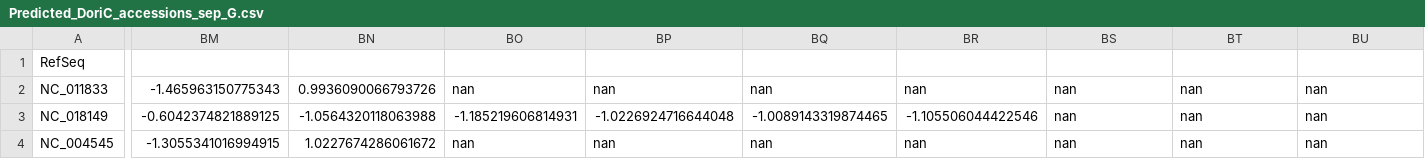
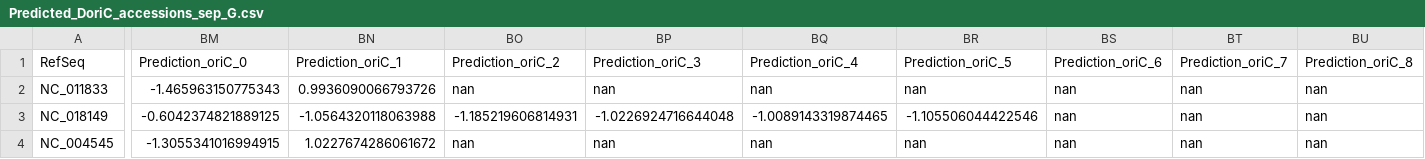
Before and after one commit to Mister-Teapot/OriC_Finder, a CSV file: NCBI data prep/oriC_predictions_v6_csvs/Predicted_DoriC_accessions_sep_G.csv, drawn as a sheet; only a part is shown, gaps mark what is left out; the diff covers the shown part only; the diff names each change by its address in the sheet, - before the commit and + after, or states it on an @@ line.

```diff
--- a/NCBI data prep/oriC_predictions_v6_csvs/Predicted_DoriC_accessions_sep_G.csv
+++ b/NCBI data prep/oriC_predictions_v6_csvs/Predicted_DoriC_accessions_sep_G.csv
-BM1: (empty)
+BM1: Prediction_oriC_0
-BN1: (empty)
+BN1: Prediction_oriC_1
-BO1: (empty)
+BO1: Prediction_oriC_2
-BP1: (empty)
+BP1: Prediction_oriC_3
-BQ1: (empty)
+BQ1: Prediction_oriC_4
-BR1: (empty)
+BR1: Prediction_oriC_5
-BS1: (empty)
+BS1: Prediction_oriC_6
-BT1: (empty)
+BT1: Prediction_oriC_7
-BU1: (empty)
+BU1: Prediction_oriC_8
```
Also changed, not shown: 1 edited cell elsewhere in this file, 51 other files.
